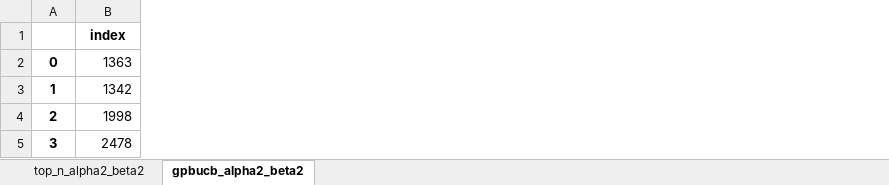
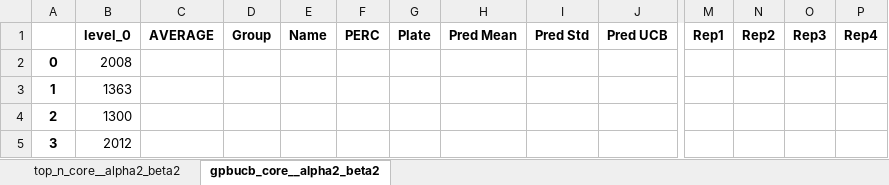
Before and after one commit to mholowko/Solaris, an Excel workbook: notebooks/rec_design/batch_ucb.xlsx, sheet gpbucb_core__alpha2_beta2, drawn as a sheet; only a part is shown, gaps mark what is left out; values as stored, in another font and other column widths than the file's, no borders; the diff covers the shown part only; the diff names each change by its address in the sheet, - before the commit and + after, or states it on an @@ line.

```diff
--- a/notebooks/rec_design/batch_ucb.xlsx (sheet gpbucb_core__alpha2_beta2)
+++ b/notebooks/rec_design/batch_ucb.xlsx (sheet gpbucb_core__alpha2_beta2)
-sheet tab: top_n_alpha2_beta2
+sheet tab: top_n_core__alpha2_beta2
-sheet tab: gpbucb_alpha2_beta2
+sheet tab: gpbucb_core__alpha2_beta2
+column C (AVERAGE), empty
+column D (Group), empty
+column E (Name), empty
+column F (PERC), empty
+column G (Plate), empty
+column H (Pred Mean), empty
+column I (Pred Std), empty
+column J (Pred UCB), empty
+column M (Rep1), empty
+column N (Rep2), empty
+column O (Rep3), empty
+column P (Rep4), empty
-B1: index
+B1: level_0
-B2 (level_0): 1363
+B2 (level_0): 2008
-B3 (level_0): 1342
+B3 (level_0): 1363
-B4 (level_0): 1998
+B4 (level_0): 1300
-B5 (level_0): 2478
+B5 (level_0): 2012
```
Also changed, not shown: 14 added columns, 1 removed column and 437 edited cells elsewhere in this sheet, sheet top_n_core__alpha2_beta2, 1 other file.
